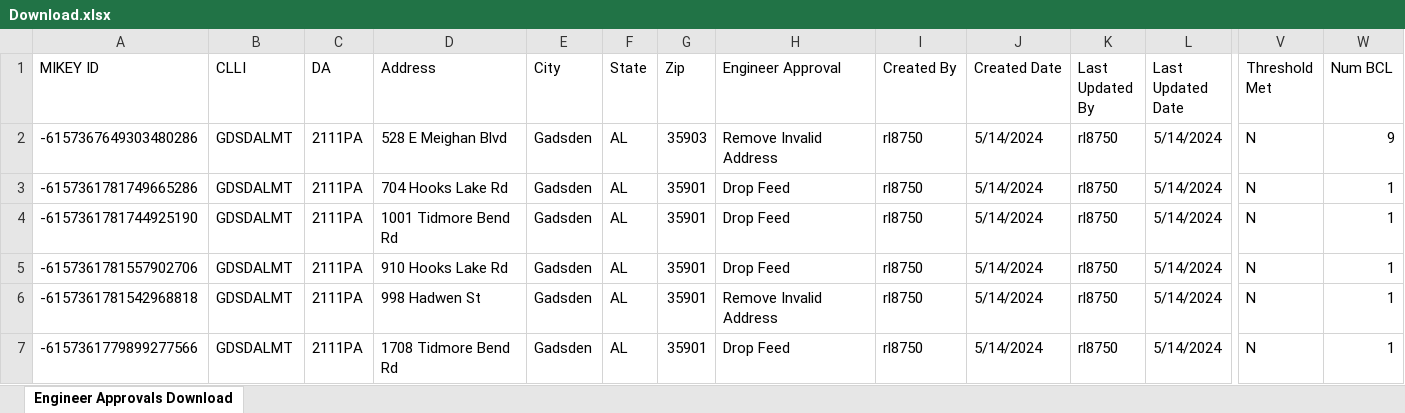
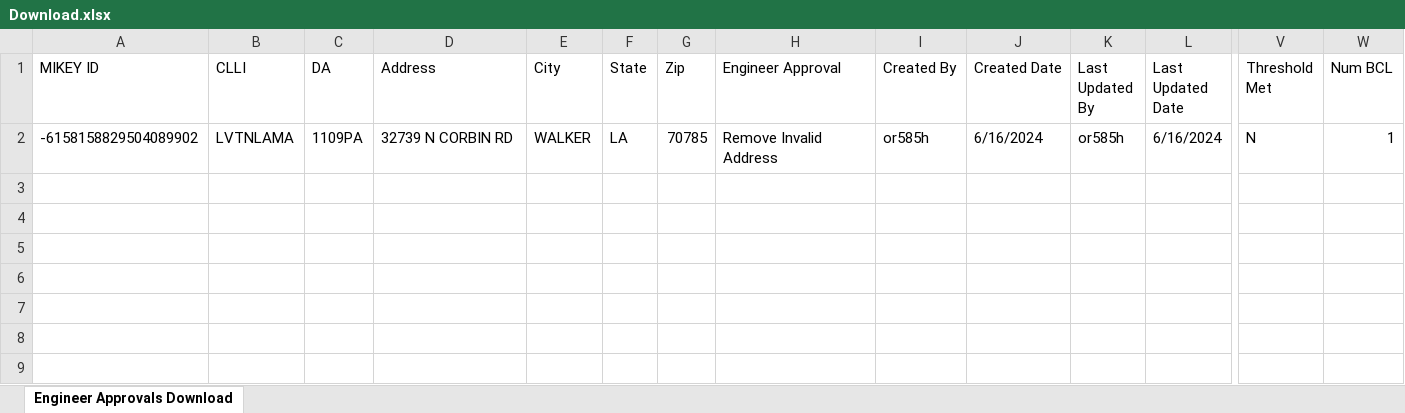
Before and after one commit to onir2024/SHR, an Excel workbook: Download.xlsx, sheet Engineer Approvals Download, drawn as a sheet; only a part is shown, gaps mark what is left out; values as stored, in another font and other column widths than the file's, no borders; removed rows and columns are numbered as before the commit, all else as after; rows hold the shown columns only; the diff names each change by its address in the sheet, - before the commit and + after, or states it on an @@ line.

Commit message:
Add files via upload

```diff
--- a/Download.xlsx (sheet Engineer Approvals Download)
+++ b/Download.xlsx (sheet Engineer Approvals Download)
-row 2: -6157367649303480286 | GDSDALMT | 2111PA | 528 E Meighan Blvd | Gadsden | AL | 35903 | Remove Invalid Address | rl8750 | 5/14/2024 | rl8750 | 5/14/2024 | N | 9
-row 3: -6157361781749665286 | GDSDALMT | 2111PA | 704 Hooks Lake Rd | Gadsden | AL | 35901 | Drop Feed | rl8750 | 5/14/2024 | rl8750 | 5/14/2024 | N | 1
-row 4: -6157361781744925190 | GDSDALMT | 2111PA | 1001 Tidmore Bend Rd | Gadsden | AL | 35901 | Drop Feed | rl8750 | 5/14/2024 | rl8750 | 5/14/2024 | N | 1
-row 5: -6157361781557902706 | GDSDALMT | 2111PA | 910 Hooks Lake Rd | Gadsden | AL | 35901 | Drop Feed | rl8750 | 5/14/2024 | rl8750 | 5/14/2024 | N | 1
-row 6: -6157361781542968818 | GDSDALMT | 2111PA | 998 Hadwen St | Gadsden | AL | 35901 | Remove Invalid Address | rl8750 | 5/14/2024 | rl8750 | 5/14/2024 | N | 1
-row 7: -6157361779899277566 | GDSDALMT | 2111PA | 1708 Tidmore Bend Rd | Gadsden | AL | 35901 | Drop Feed | rl8750 | 5/14/2024 | rl8750 | 5/14/2024 | N | 1
+row 2: -6158158829504089902 | LVTNLAMA | 1109PA | 32739 N CORBIN RD | WALKER | LA | 70785 | Remove Invalid Address | or585h | 6/16/2024 | or585h | 6/16/2024 | N | 1
```
